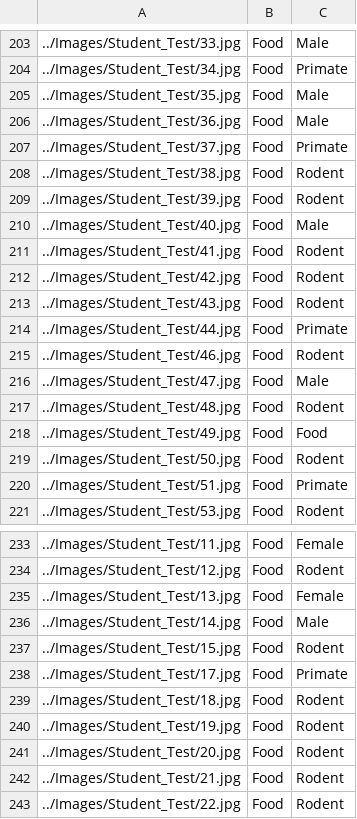
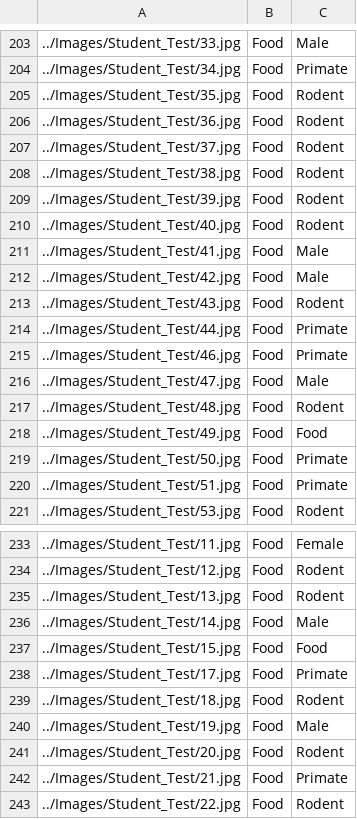
Before and after one commit to ChickenTenders2/Informatics-Portfolio-2, a CSV file: c23073897_classified_data.csv, drawn as a sheet; only a part is shown, gaps mark what is left out; the diff covers the shown part only; the diff names each change by its address in the sheet, - before the commit and + after, or states it on an @@ line.

Commit message:
Updated task 1 csv file

```diff
--- a/c23073897_classified_data.csv
+++ b/c23073897_classified_data.csv
-C205:C206: Male
+C205:C206: Rodent
-C207: Primate
+C207: Rodent
-C210: Male
+C210: Rodent
-C211:C212: Rodent
+C211:C212: Male
-C215: Rodent
+C215: Primate
-C219: Rodent
+C219: Primate
-C235: Female
+C235: Rodent
-C237: Rodent
+C237: Food
-C240: Rodent
+C240: Male
-C242: Rodent
+C242: Primate
```
Also changed, not shown: 14 edited cells elsewhere in this file.
